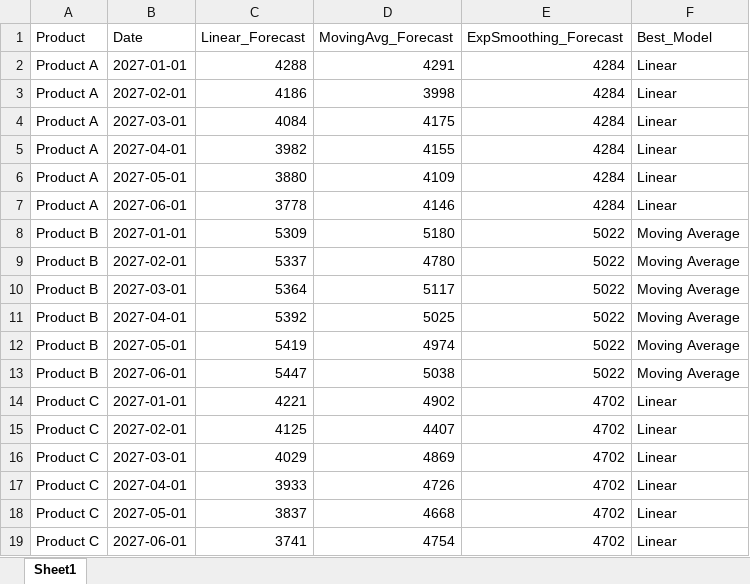
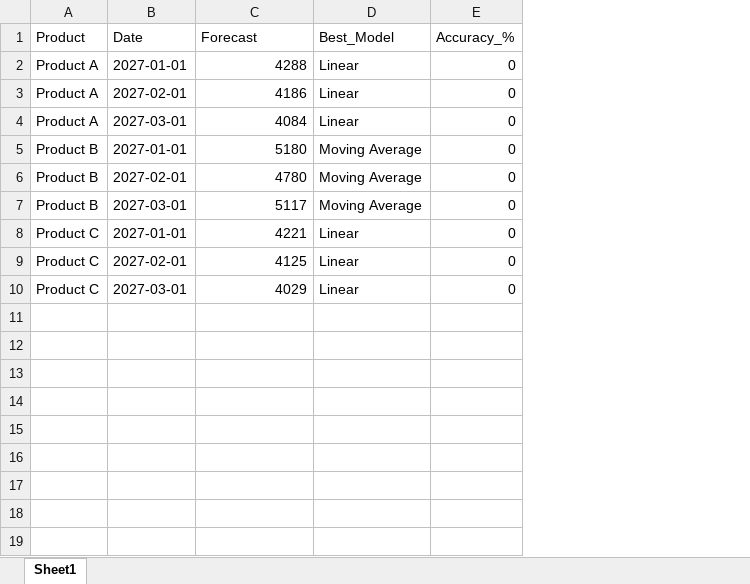
Before and after one commit to lak-j/Bussienes_Analysis_App, an Excel workbook: forecast_output.xlsx, sheet Sheet1, drawn as a sheet; values as stored, in another font and other column widths than the file's, no borders; removed rows and columns are numbered as before the commit, all else as after; the diff names each change by its address in the sheet, - before the commit and + after, or states it on an @@ line.

```diff
--- a/forecast_output.xlsx (sheet Sheet1)
+++ b/forecast_output.xlsx (sheet Sheet1)
-column D (MovingAvg_Forecast), rows 2-4: 4291 | 3998 | 4175; rows 8-10: 5180 | 4780 | 5117; rows 14-16: 4902 | 4407 | 4869
-column E (ExpSmoothing_Forecast), rows 2-4: all 4284; rows 8-10: all 5022; rows 14-16: all 4702
+column E (Accuracy_%), rows 2-10: all 0
-C1: Linear_Forecast
+C1: Forecast
-row 5: Product A | 2027-04-01 | 3982 | 4155 | 4284 | Linear
-row 6: Product A | 2027-05-01 | 3880 | 4109 | 4284 | Linear
-row 7: Product A | 2027-06-01 | 3778 | 4146 | 4284 | Linear
-C5 (Forecast): 5309
+C5 (Forecast): 5180
-C6 (Forecast): 5337
+C6 (Forecast): 4780
-C7 (Forecast): 5364
+C7 (Forecast): 5117
-row 11: Product B | 2027-04-01 | 5392 | 5025 | 5022 | Moving Average
-row 12: Product B | 2027-05-01 | 5419 | 4974 | 5022 | Moving Average
-row 13: Product B | 2027-06-01 | 5447 | 5038 | 5022 | Moving Average
-row 17: Product C | 2027-04-01 | 3933 | 4726 | 4702 | Linear
-row 18: Product C | 2027-05-01 | 3837 | 4668 | 4702 | Linear
-row 19: Product C | 2027-06-01 | 3741 | 4754 | 4702 | Linear
```
Also changed, not shown: 32 other files.
